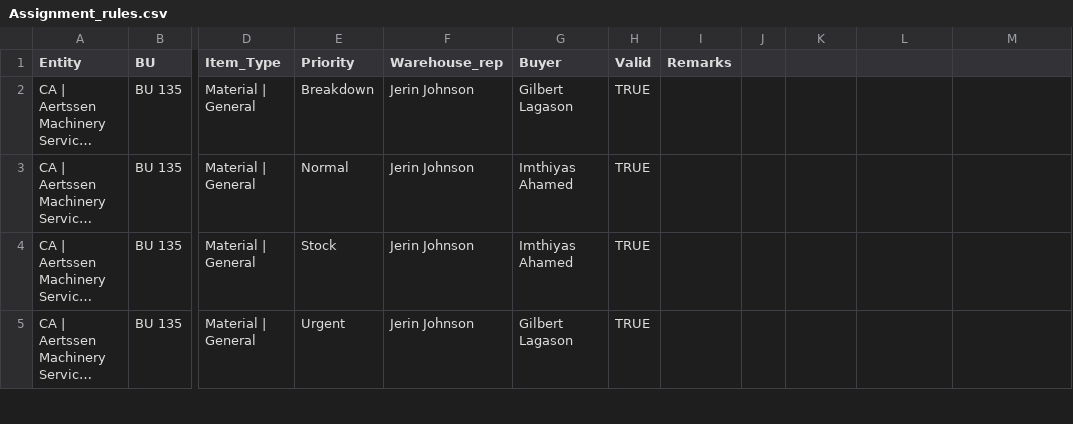
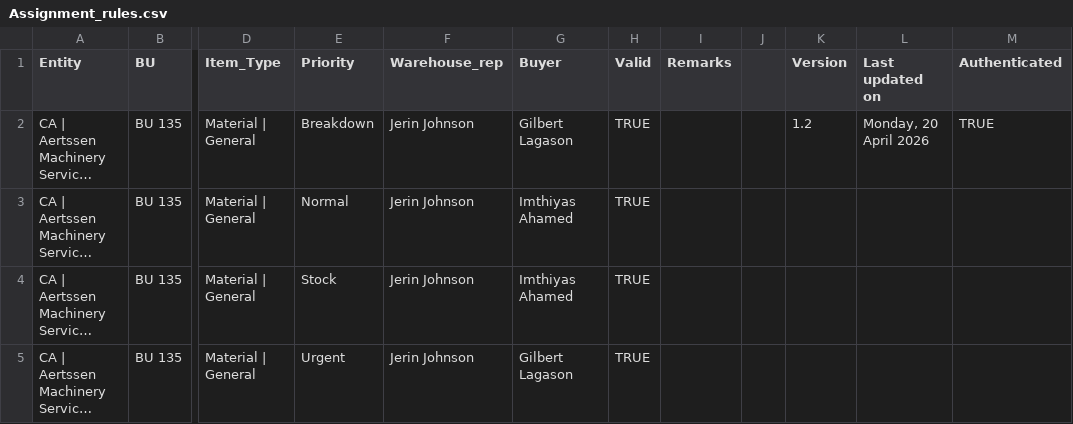
Before and after one commit to tsshahfeen/IPRF, a CSV file: Assignment_rules.csv, drawn as a sheet; only a part is shown, gaps mark what is left out; long unchanged cells end in …; the diff names each change by its address in the sheet, - before the commit and + after, or states it on an @@ line.

Commit message:
Add files via upload

```diff
--- a/Assignment_rules.csv
+++ b/Assignment_rules.csv
-K1: (empty)
+K1: Version
-L1: (empty)
+L1: Last updated on
-M1: (empty)
+M1: Authenticated
-K2 (Version): (empty)
+K2 (Version): 1.2
-L2 (Last updated on): (empty)
+L2 (Last updated on): Monday, 20 April 2026
-M2 (Authenticated): (empty)
+M2 (Authenticated): TRUE
```
